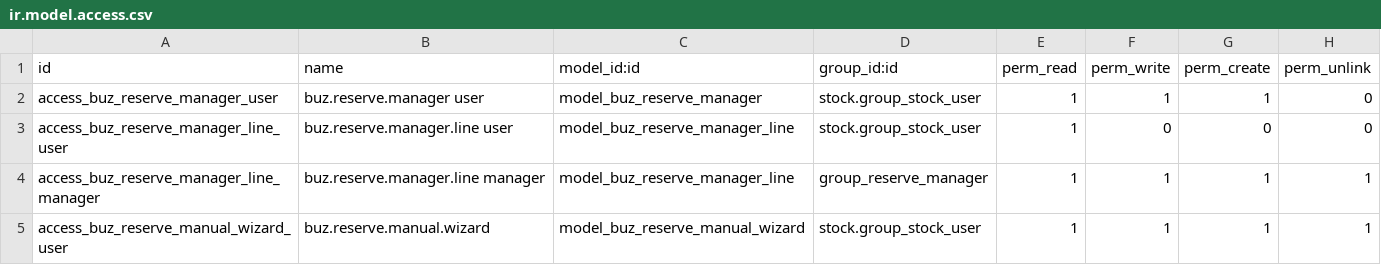
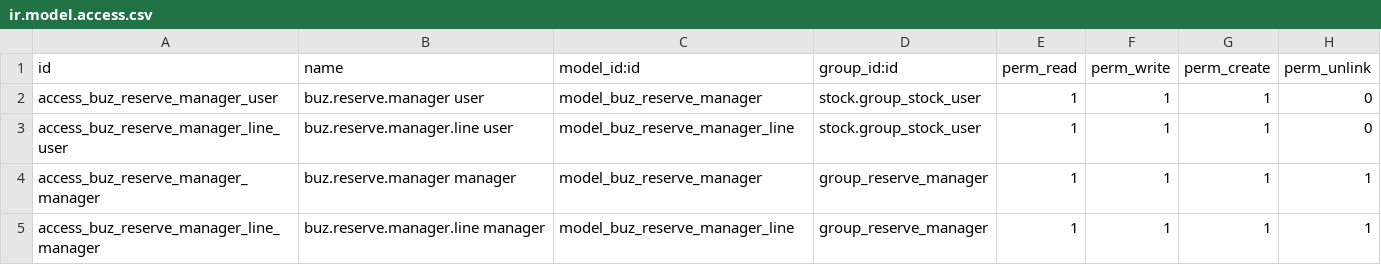
Before and after one commit to apcball/apcball, a CSV file: buz_reserve_manager/security/ir.model.access.csv, drawn as a sheet.

Commit message:
Improve reserve manager flow and policy

```diff
--- a/buz_reserve_manager/security/ir.model.access.csv
+++ b/buz_reserve_manager/security/ir.model.access.csv
@@ -2,4 +2,4 @@ id,name,model_id:id,group_id:id,perm_read,perm_write,perm_create,perm_unlink
 access_buz_reserve_manager_user,buz.reserve.manager user,model_buz_reserve_manager,stock.group_stock_user,1,1,1,0
-access_buz_reserve_manager_line_user,buz.reserve.manager.line user,model_buz_reserve_manager_line,stock.group_stock_user,1,0,0,0
+access_buz_reserve_manager_line_user,buz.reserve.manager.line user,model_buz_reserve_manager_line,stock.group_stock_user,1,1,1,0
+access_buz_reserve_manager_manager,buz.reserve.manager manager,model_buz_reserve_manager,group_reserve_manager,1,1,1,1
 access_buz_reserve_manager_line_manager,buz.reserve.manager.line manager,model_buz_reserve_manager_line,group_reserve_manager,1,1,1,1
-access_buz_reserve_manual_wizard_user,buz.reserve.manual.wizard,model_buz_reserve_manual_wizard,stock.group_stock_user,1,1,1,1
```
Also changed, not shown: 11 other files.
